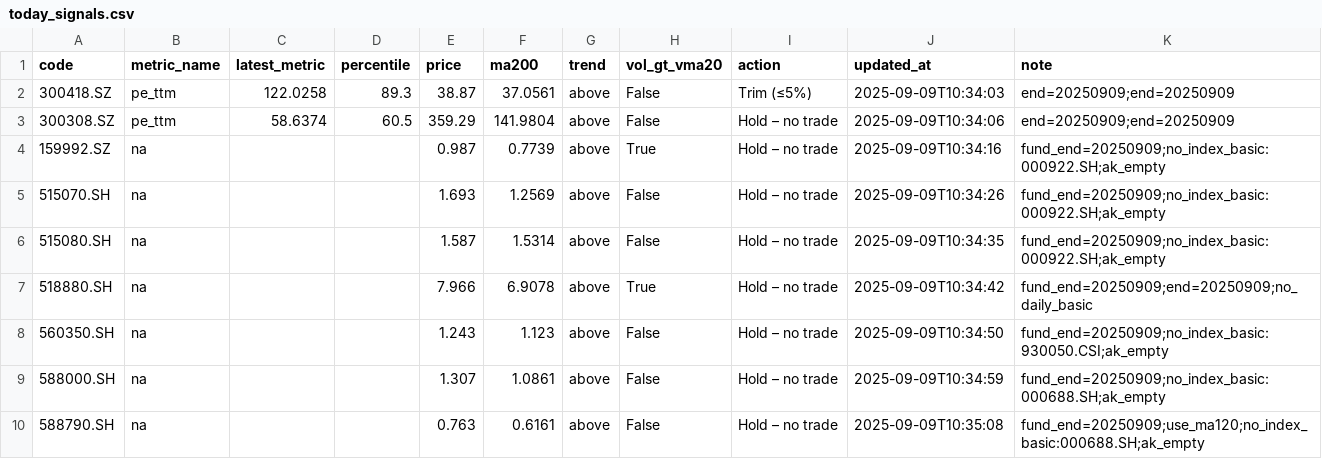
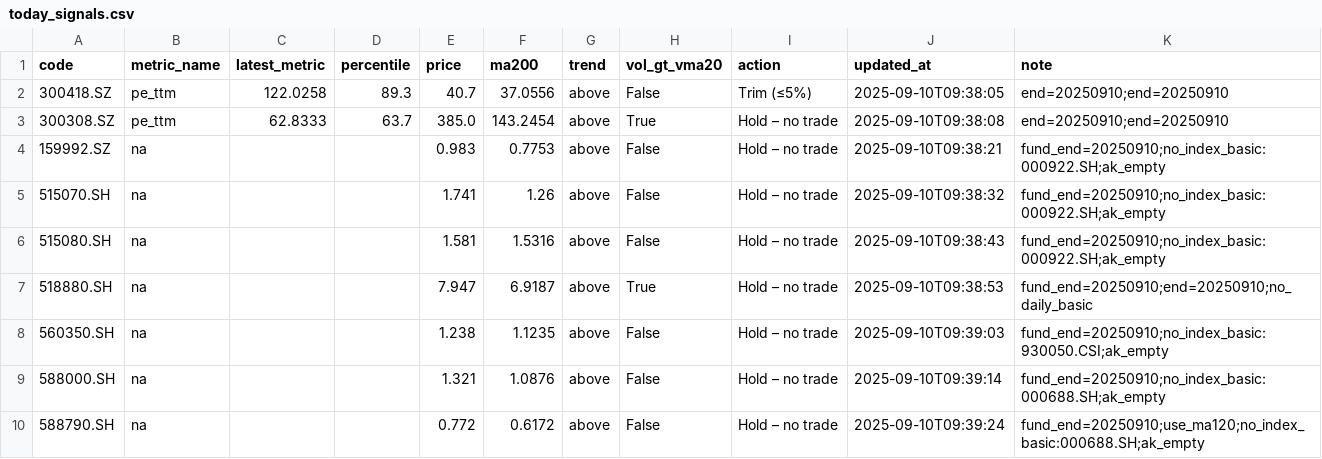
Before and after one commit to wangzjzz/valuation-pipeline, a CSV file: data/today_signals.csv, drawn as a sheet.

```diff
--- a/data/today_signals.csv
+++ b/data/today_signals.csv
@@ -1,10 +1,10 @@
 code,metric_name,latest_metric,percentile,price,ma200,trend,vol_gt_vma20,action,updated_at,note
-300418.SZ,pe_ttm,122.0258,89.3,38.87,37.0561,above,False,Trim (≤5%),2025-09-09T10:34:03,end=20250909;end=20250909
-300308.SZ,pe_ttm,58.6374,60.5,359.29,141.9804,above,False,Hold – no trade,2025-09-09T10:34:06,end=20250909;end=20250909
-159992.SZ,na,,,0.987,0.7739,above,True,Hold – no trade,2025-09-09T10:34:16,fund_end=20250909;no_index_basic:000922.SH;ak_empty
-515070.SH,na,,,1.693,1.2569,above,False,Hold – no trade,2025-09-09T10:34:26,fund_end=20250909;no_index_basic:000922.SH;ak_empty
-515080.SH,na,,,1.587,1.5314,above,False,Hold – no trade,2025-09-09T10:34:35,fund_end=20250909;no_index_basic:000922.SH;ak_empty
-518880.SH,na,,,7.966,6.9078,above,True,Hold – no trade,2025-09-09T10:34:42,fund_end=20250909;end=20250909;no_daily_basic
-560350.SH,na,,,1.243,1.123,above,False,Hold – no trade,2025-09-09T10:34:50,fund_end=20250909;no_index_basic:930050.CSI;ak_empty
-588000.SH,na,,,1.307,1.0861,above,False,Hold – no trade,2025-09-09T10:34:59,fund_end=20250909;no_index_basic:000688.SH;ak_empty
-588790.SH,na,,,0.763,0.6161,above,False,Hold – no trade,2025-09-09T10:35:08,fund_end=20250909;use_ma120;no_index_basic:000688.SH;ak_empty
+300418.SZ,pe_ttm,122.0258,89.3,40.7,37.0556,above,False,Trim (≤5%),2025-09-10T09:38:05,end=20250910;end=20250910
+300308.SZ,pe_ttm,62.8333,63.7,385.0,143.2454,above,True,Hold – no trade,2025-09-10T09:38:08,end=20250910;end=20250910
+159992.SZ,na,,,0.983,0.7753,above,False,Hold – no trade,2025-09-10T09:38:21,fund_end=20250910;no_index_basic:000922.SH;ak_empty
+515070.SH,na,,,1.741,1.26,above,False,Hold – no trade,2025-09-10T09:38:32,fund_end=20250910;no_index_basic:000922.SH;ak_empty
+515080.SH,na,,,1.581,1.5316,above,False,Hold – no trade,2025-09-10T09:38:43,fund_end=20250910;no_index_basic:000922.SH;ak_empty
+518880.SH,na,,,7.947,6.9187,above,True,Hold – no trade,2025-09-10T09:38:53,fund_end=20250910;end=20250910;no_daily_basic
+560350.SH,na,,,1.238,1.1235,above,False,Hold – no trade,2025-09-10T09:39:03,fund_end=20250910;no_index_basic:930050.CSI;ak_empty
+588000.SH,na,,,1.321,1.0876,above,False,Hold – no trade,2025-09-10T09:39:14,fund_end=20250910;no_index_basic:000688.SH;ak_empty
+588790.SH,na,,,0.772,0.6172,above,False,Hold – no trade,2025-09-10T09:39:24,fund_end=20250910;use_ma120;no_index_basic:000688.SH;ak_empty
```
